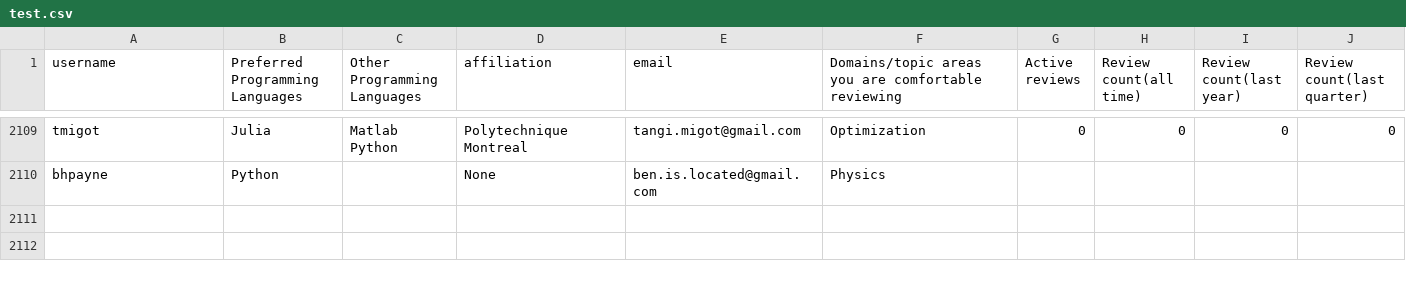
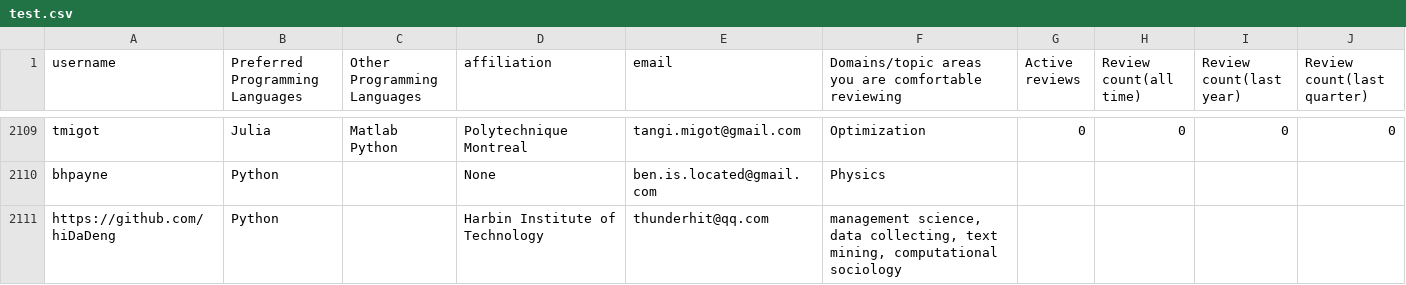
Before and after one commit to arjunsavel/CV, a CSV file: scripts/test.csv, drawn as a sheet; only a part is shown, gaps mark what is left out; the diff covers the shown part only; the diff names each change by its address in the sheet, - before the commit and + after, or states it on an @@ line.

```diff
--- a/scripts/test.csv
+++ b/scripts/test.csv
+row 2111: https://github.com/hiDaDeng | Python |  | Harbin Institute of Technology | thunderhit@qq.com | management science, data collecting, text mining, computational sociology
```
Also changed, not shown: 1 added row and 3 edited cells elsewhere in this file.
